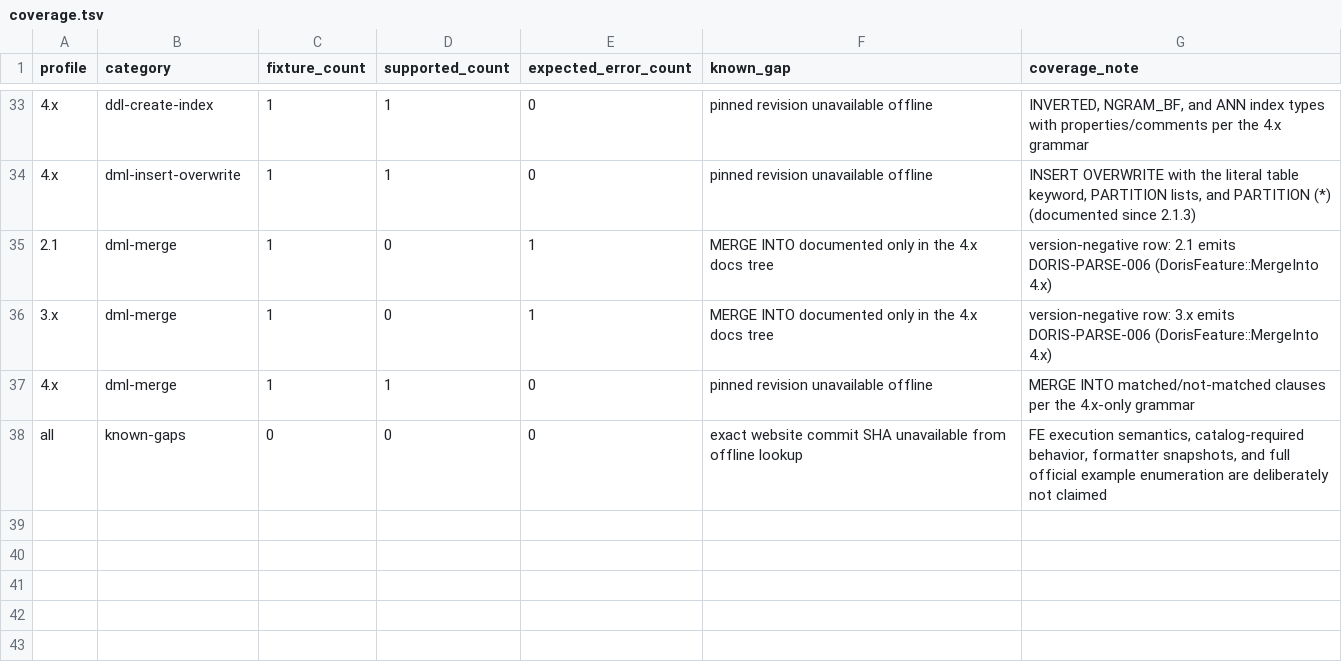
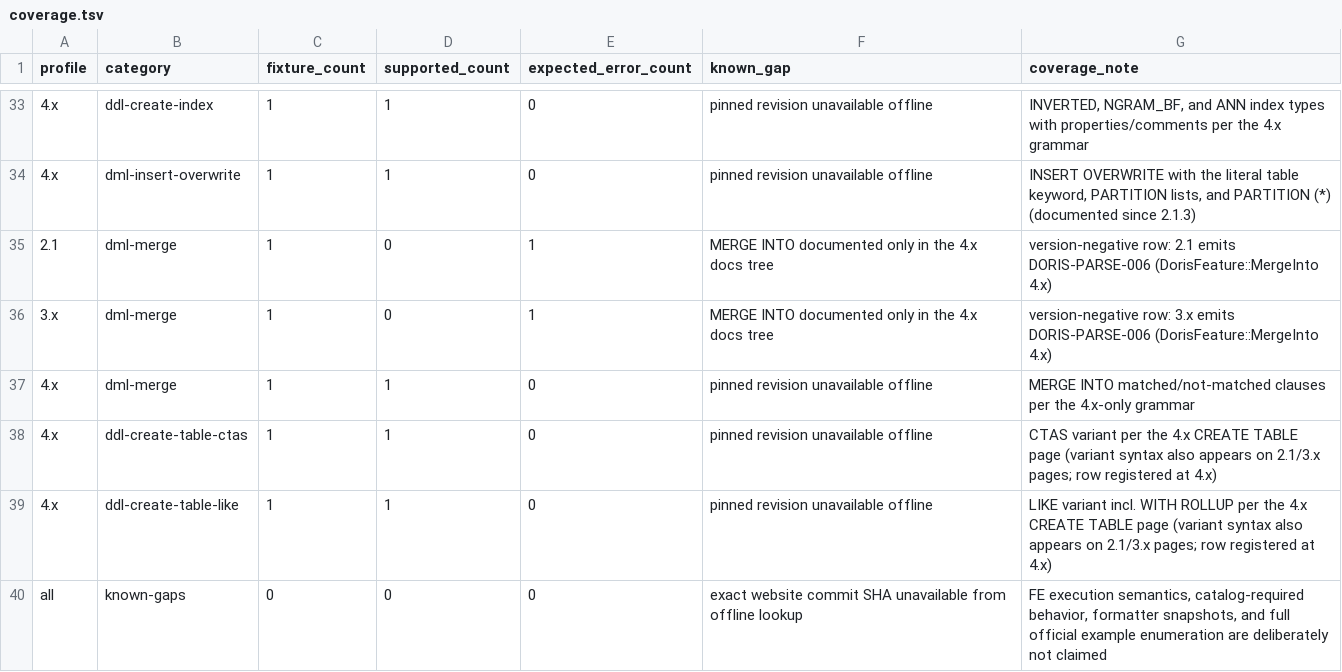
Before and after one commit to tchivs/fathom-sql, a TSV file: corpus/coverage.tsv, drawn as a sheet; only a part is shown, gaps mark what is left out.

Commit message:
feat(02-04): land ddl-create-table-ctas and ddl-create-table-like fixtures
- CTAS and LIKE variant fixtures per the 4.x CREATE TABLE page (variant
  syntax also appears on the 2.1/3.x pages; rows registered at 4.x)
- manifest rows, coverage rows, and embedded oracle entries for each

```diff
--- a/corpus/coverage.tsv
+++ b/corpus/coverage.tsv
@@ -37,2 +37,4 @@ profile	category	fixture_count	supported_count	expected_error_count	known_gap	co
 4.x	dml-merge	1	1	0	pinned revision unavailable offline	MERGE INTO matched/not-matched clauses per the 4.x-only grammar
+4.x	ddl-create-table-ctas	1	1	0	pinned revision unavailable offline	CTAS variant per the 4.x CREATE TABLE page (variant syntax also appears on 2.1/3.x pages; row registered at 4.x)
+4.x	ddl-create-table-like	1	1	0	pinned revision unavailable offline	LIKE variant incl. WITH ROLLUP per the 4.x CREATE TABLE page (variant syntax also appears on 2.1/3.x pages; row registered at 4.x)
 all	known-gaps	0	0	0	exact website commit SHA unavailable from offline lookup	FE execution semantics, catalog-required behavior, formatter snapshots, and full official example enumeration are deliberately not claimed
```
Also changed, not shown: corpus/manifest.tsv, 3 other files.
